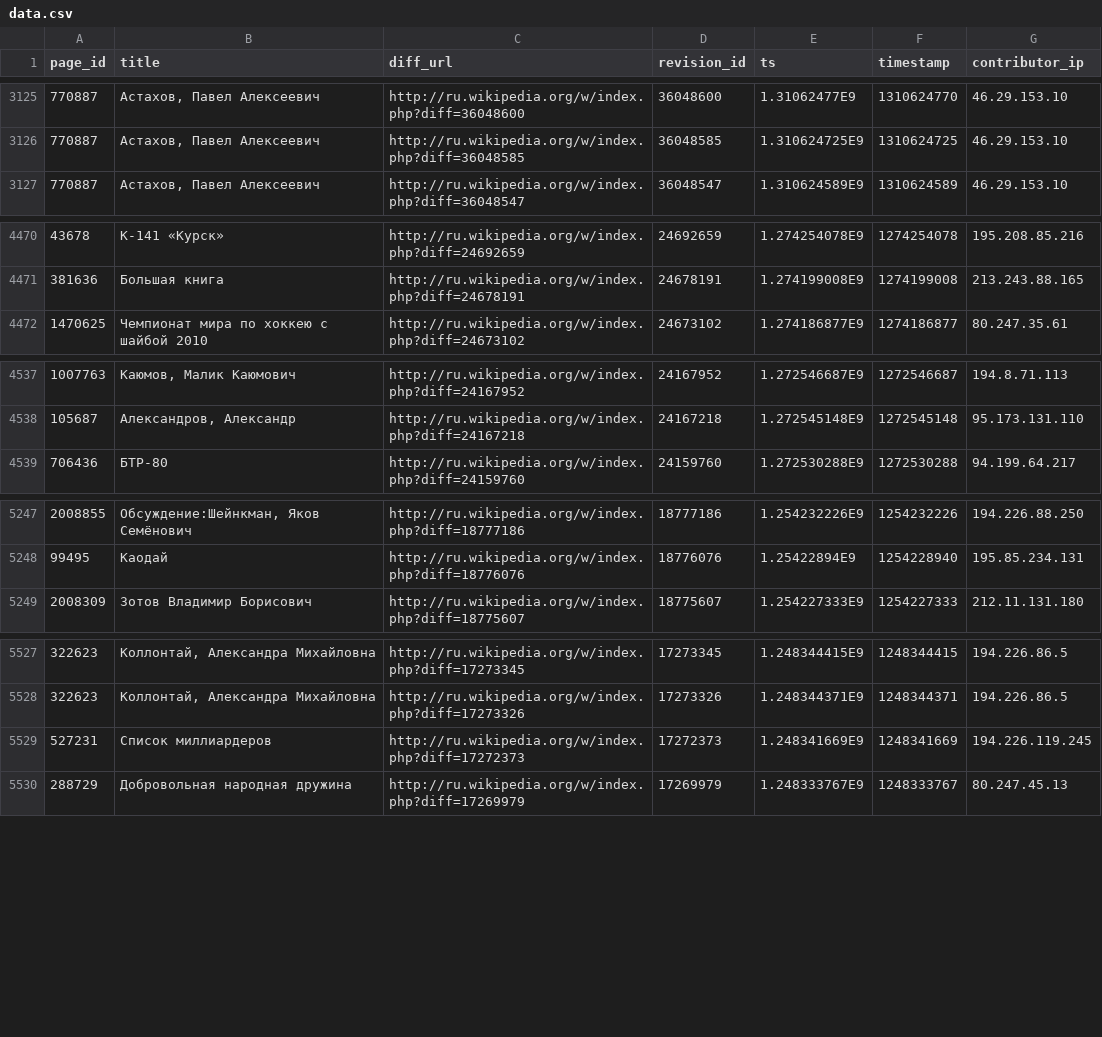
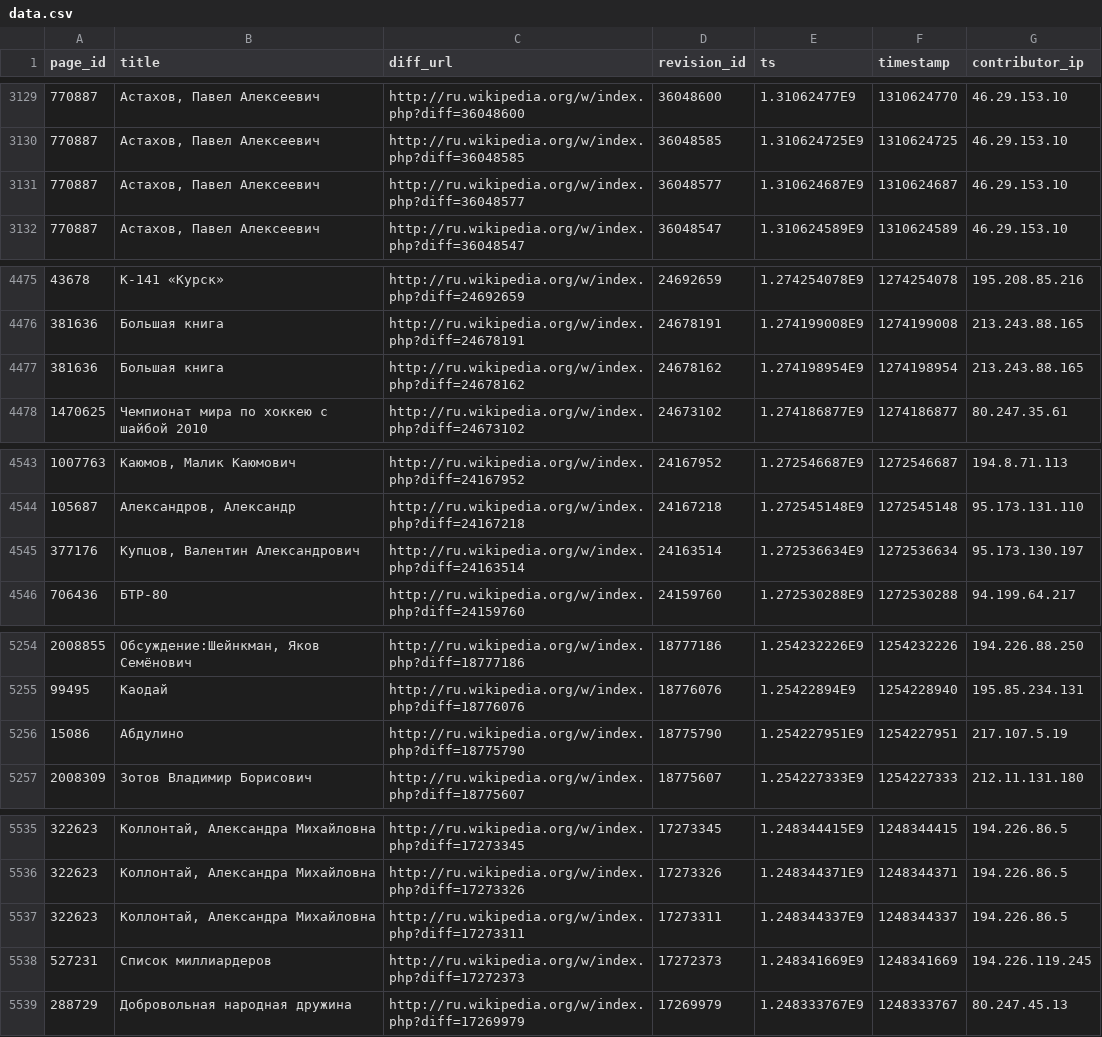
Before and after one commit to jarib/anon-history, a CSV file: RuGovEdits/ru/latest/data.csv, drawn as a sheet; only a part is shown, gaps mark what is left out; the diff covers the shown part only; the diff names each change by its address in the sheet, - before the commit and + after, or states it on an @@ line.

```diff
--- a/RuGovEdits/ru/latest/data.csv
+++ b/RuGovEdits/ru/latest/data.csv
+row 3131: 770887 | Астахов, Павел Алексеевич | http://ru.wikipedia.org/w/index.php?diff=36048577 | 36048577 | 1.310624687E9 | 1310624687 | 46.29.153.10
+row 4477: 381636 | Большая книга | http://ru.wikipedia.org/w/index.php?diff=24678162 | 24678162 | 1.274198954E9 | 1274198954 | 213.243.88.165
+row 4545: 377176 | Купцов, Валентин Александрович | http://ru.wikipedia.org/w/index.php?diff=24163514 | 24163514 | 1.272536634E9 | 1272536634 | 95.173.130.197
+row 5256: 15086 | Абдулино | http://ru.wikipedia.org/w/index.php?diff=18775790 | 18775790 | 1.254227951E9 | 1254227951 | 217.107.5.19
+row 5537: 322623 | Коллонтай, Александра Михайловна | http://ru.wikipedia.org/w/index.php?diff=17273311 | 17273311 | 1.248344337E9 | 1248344337 | 194.226.86.5
```
Also changed, not shown: 5 added rows and 40 edited cells elsewhere in this file, 3 other files.
